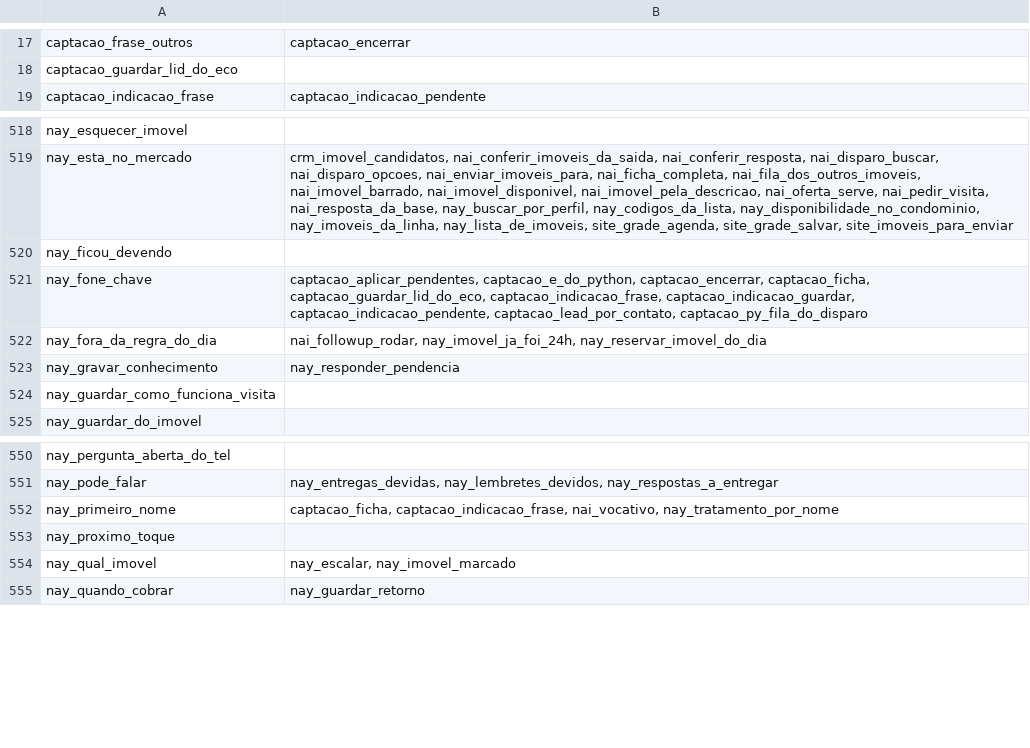
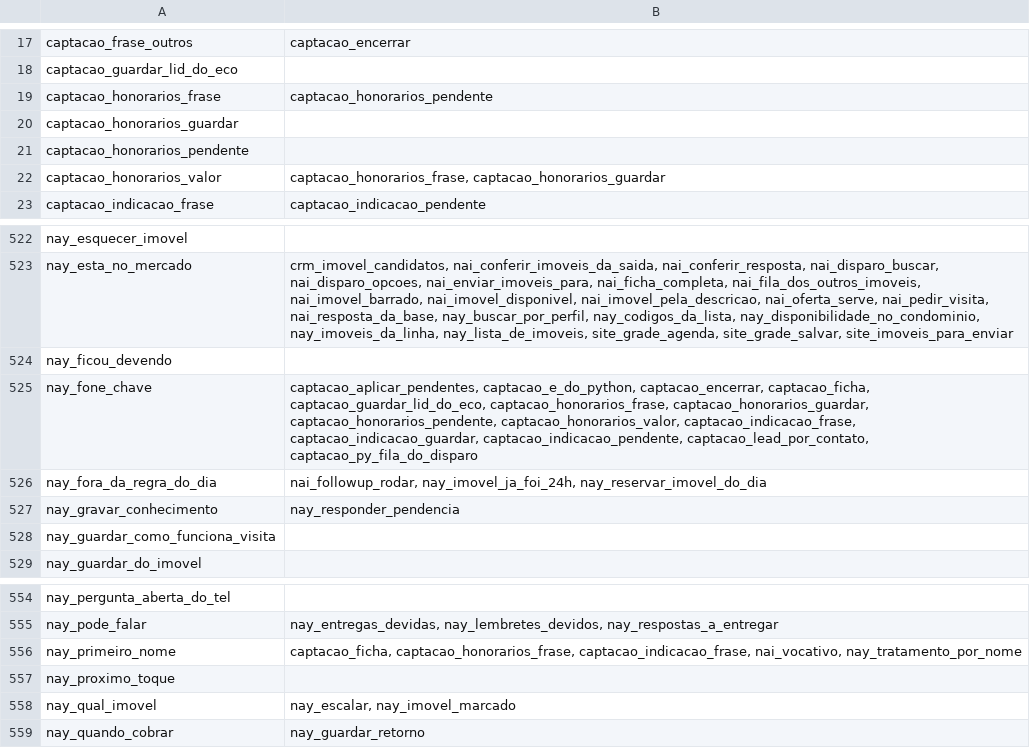
Before and after one commit to pvlservicos-collab/nayia, a TSV file: producao/quem_chama.tsv, drawn as a sheet; only a part is shown, gaps mark what is left out.

```diff
--- a/producao/quem_chama.tsv
+++ b/producao/quem_chama.tsv
@@ -18,2 +18,6 @@ captacao_frase_outros	captacao_encerrar
 captacao_guardar_lid_do_eco	
+captacao_honorarios_frase	captacao_honorarios_pendente
+captacao_honorarios_guardar	
+captacao_honorarios_pendente	
+captacao_honorarios_valor	captacao_honorarios_frase, captacao_honorarios_guardar
 captacao_indicacao_frase	captacao_indicacao_pendente
@@ -520,3 +524,3 @@ nay_esta_no_mercado	crm_imovel_candidatos, nai_conferir_imoveis_da_saida, nai_co
 nay_ficou_devendo	
-nay_fone_chave	captacao_aplicar_pendentes, captacao_e_do_python, captacao_encerrar, captacao_ficha, captacao_guardar_lid_do_eco, captacao_indicacao_frase, captacao_indicacao_guardar, captacao_indicacao_pendente, captacao_lead_por_contato, captacao_py_fila_do_disparo
+nay_fone_chave	captacao_aplicar_pendentes, captacao_e_do_python, captacao_encerrar, captacao_ficha, captacao_guardar_lid_do_eco, captacao_honorarios_frase, captacao_honorarios_guardar, captacao_honorarios_pendente, captacao_honorarios_valor, captacao_indicacao_frase, captacao_indicacao_guardar, captacao_indicacao_pendente, captacao_lead_por_contato, captacao_py_fila_do_disparo
 nay_fora_da_regra_do_dia	nai_followup_rodar, nay_imovel_ja_foi_24h, nay_reservar_imovel_do_dia
@@ -551,3 +555,3 @@ nay_pergunta_aberta_do_tel
 nay_pode_falar	nay_entregas_devidas, nay_lembretes_devidos, nay_respostas_a_entregar
-nay_primeiro_nome	captacao_ficha, captacao_indicacao_frase, nai_vocativo, nay_tratamento_por_nome
+nay_primeiro_nome	captacao_ficha, captacao_honorarios_frase, captacao_indicacao_frase, nai_vocativo, nay_tratamento_por_nome
 nay_proximo_toque	
```
Also changed, not shown: producao/nai_config.tsv, 27 other files.
